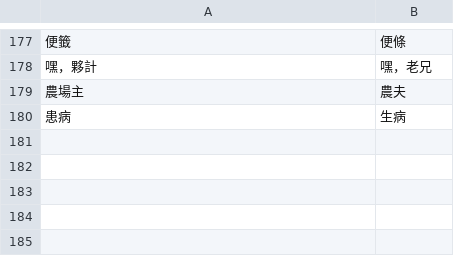
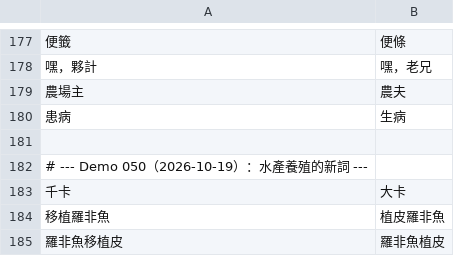
Before and after one commit to dbfoxtw/probably-stolen-mods, a TSV file: mods/zh-hant/data/terms.tsv, drawn as a sheet; only a part is shown, gaps mark what is left out; the diff names each change by its address in the sheet, - before the commit and + after, or states it on an @@ line.

```diff
--- a/mods/zh-hant/data/terms.tsv
+++ b/mods/zh-hant/data/terms.tsv
+row 181: (empty)
+row 182: # --- Demo 050（2026-10-19）：水產養殖的新詞 ---
+row 183: 千卡 | 大卡
+row 184: 移植羅非魚 | 植皮羅非魚
+row 185: 羅非魚移植皮 | 羅非魚植皮
```
Also changed, not shown: mods/zh-hant/data/overrides.tsv, 42 other files.
